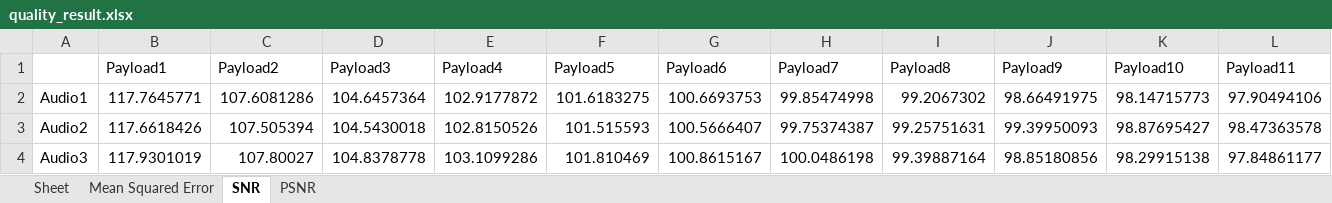
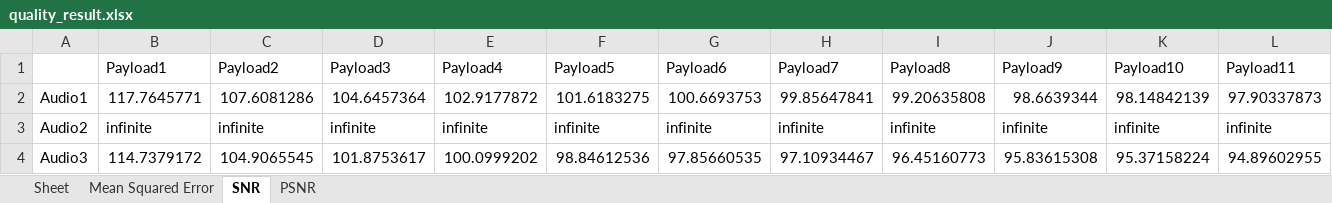
Before and after one commit to zaayn/smooth_stego, an Excel workbook: quality_result.xlsx, sheet SNR, drawn as a sheet; only a part is shown; values as stored, in another font and other column widths than the file's, no borders; the diff covers the shown part only; the diff names each change by its address in the sheet, - before the commit and + after, or states it on an @@ line.

Commit message:
add multi compare audio and payload

```diff
--- a/quality_result.xlsx (sheet SNR)
+++ b/quality_result.xlsx (sheet SNR)
-H2 (Payload7): 99.85474998
+H2 (Payload7): 99.85647841
-I2 (Payload8): 99.2067302
+I2 (Payload8): 99.20635808
-J2 (Payload9): 98.66491975
+J2 (Payload9): 98.6639344
-K2 (Payload10): 98.14715773
+K2 (Payload10): 98.14842139
-L2 (Payload11): 97.90494106
+L2 (Payload11): 97.90337873
-B3 (Payload1): 117.6618426
+B3 (Payload1): infinite
-C3 (Payload2): 107.505394
+C3 (Payload2): infinite
-D3 (Payload3): 104.5430018
+D3 (Payload3): infinite
-E3 (Payload4): 102.8150526
+E3 (Payload4): infinite
-F3 (Payload5): 101.515593
+F3 (Payload5): infinite
-G3 (Payload6): 100.5666407
+G3 (Payload6): infinite
-H3 (Payload7): 99.75374387
+H3 (Payload7): infinite
-I3 (Payload8): 99.25751631
+I3 (Payload8): infinite
-J3 (Payload9): 99.39950093
+J3 (Payload9): infinite
-K3 (Payload10): 98.87695427
+K3 (Payload10): infinite
-L3 (Payload11): 98.47363578
+L3 (Payload11): infinite
-B4 (Payload1): 117.9301019
+B4 (Payload1): 114.7379172
-C4 (Payload2): 107.80027
+C4 (Payload2): 104.9065545
-D4 (Payload3): 104.8378778
+D4 (Payload3): 101.8753617
-E4 (Payload4): 103.1099286
+E4 (Payload4): 100.0999202
-F4 (Payload5): 101.810469
+F4 (Payload5): 98.84612536
-G4 (Payload6): 100.8615167
+G4 (Payload6): 97.85660535
-H4 (Payload7): 100.0486198
+H4 (Payload7): 97.10934467
-I4 (Payload8): 99.39887164
+I4 (Payload8): 96.45160773
-J4 (Payload9): 98.85180856
+J4 (Payload9): 95.83615308
-K4 (Payload10): 98.29915138
+K4 (Payload10): 95.37158224
-L4 (Payload11): 97.84861177
+L4 (Payload11): 94.89602955
```
Also changed, not shown: 48 edited cells elsewhere in this sheet, sheet Mean Squared Error, sheet PSNR, 5 other files.
